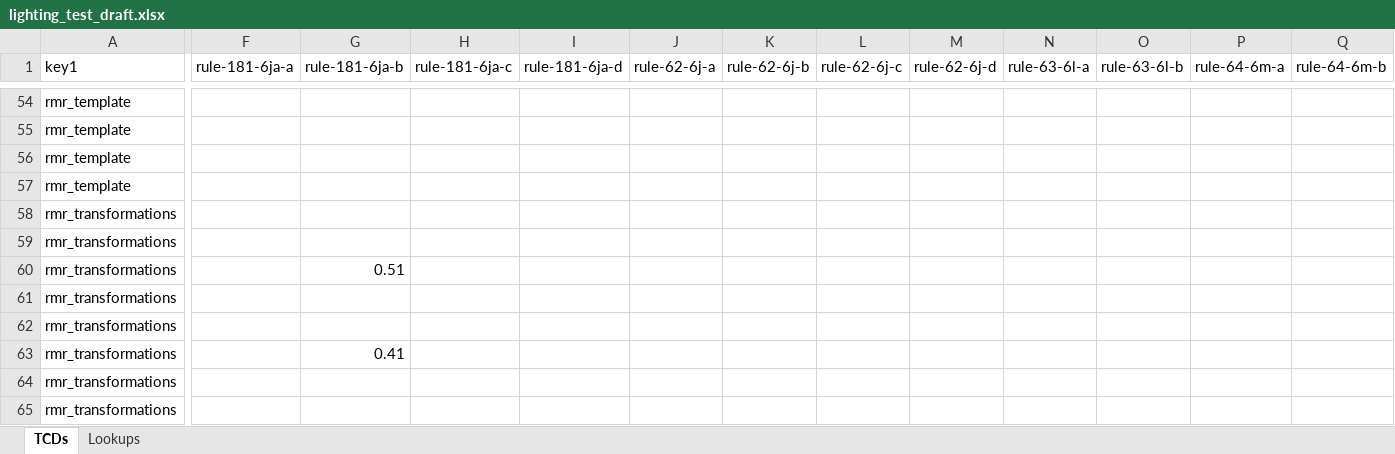
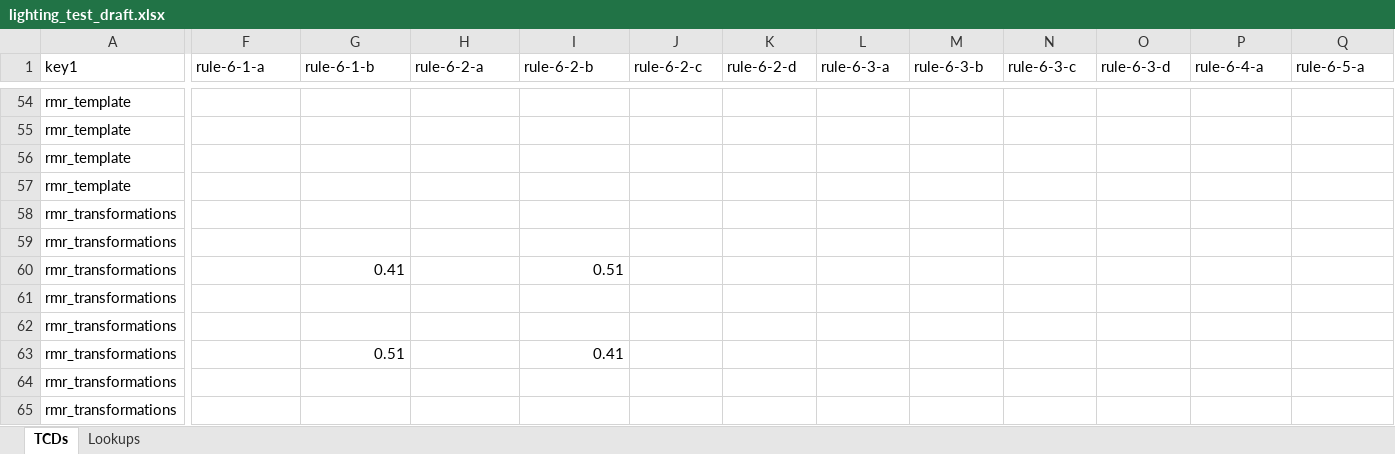
Before and after one commit to pnnl/ruleset-checking-tool, an Excel workbook: rct229/ruletest_engine/ruletest_jsons/ruletest_spreadsheets/lighting_test_draft.xlsx, sheet TCDs, drawn as a sheet; only a part is shown, gaps mark what is left out; values as stored, in another font and other column widths than the file's, no cell formats; conditional formats not drawn; the diff covers the shown part only; the diff names each change by its address in the sheet, - before the commit and + after, or states it on an @@ line.

Commit message:
Made corrections for section, rule, and test ID values in the lighting test JSON

```diff
--- a/rct229/ruletest_engine/ruletest_jsons/ruletest_spreadsheets/lighting_test_draft.xlsx (sheet TCDs)
+++ b/rct229/ruletest_engine/ruletest_jsons/ruletest_spreadsheets/lighting_test_draft.xlsx (sheet TCDs)
-F1: rule-181-6ja-a
+F1: rule-6-1-a
-G1: rule-181-6ja-b
+G1: rule-6-1-b
-H1: rule-181-6ja-c
+H1: rule-6-2-a
-I1: rule-181-6ja-d
+I1: rule-6-2-b
-J1: rule-62-6j-a
+J1: rule-6-2-c
-K1: rule-62-6j-b
+K1: rule-6-2-d
-L1: rule-62-6j-c
+L1: rule-6-3-a
-M1: rule-62-6j-d
+M1: rule-6-3-b
-N1: rule-63-6l-a
+N1: rule-6-3-c
-O1: rule-63-6l-b
+O1: rule-6-3-d
-P1: rule-64-6m-a
+P1: rule-6-4-a
-Q1: rule-64-6m-b
+Q1: rule-6-5-a
-G60 (rule-6-1-b): 0.51
+G60 (rule-6-1-b): 0.41
-I60 (rule-6-2-b): (empty)
+I60 (rule-6-2-b): 0.51
-G63 (rule-6-1-b): 0.41
+G63 (rule-6-1-b): 0.51
-I63 (rule-6-2-b): (empty)
+I63 (rule-6-2-b): 0.41
```
Also changed, not shown: 2 added rows, 2 removed rows and 166 edited cells elsewhere in this sheet, cell formats, formulas that keep their value, 1 other file.
